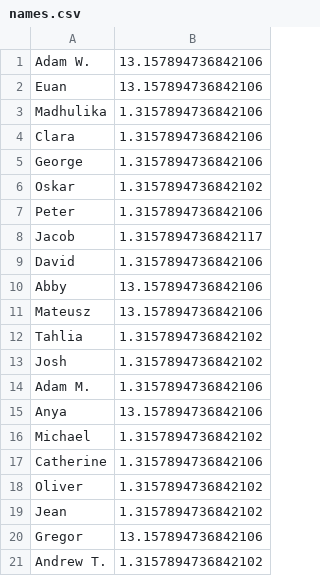
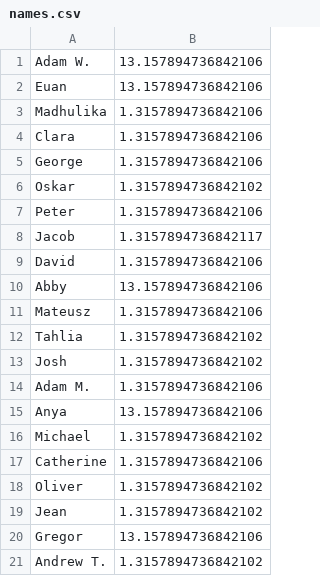
Before and after one commit to EMPattinson/CompCake, a CSV file: names.csv, drawn as a sheet.

Commit message:
Update names.csv

```diff
--- a/names.csv
+++ b/names.csv
@@ -10,3 +10,3 @@ David,1.3157894736842106
 Abby,13.157894736842106
-Mateusz,13.157894736842106
+Mateusz,1.3157894736842106
 Tahlia,1.3157894736842102
```
